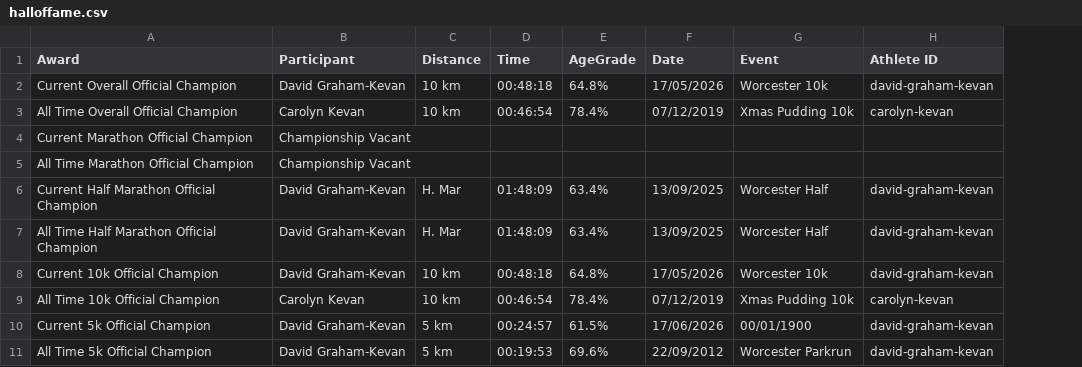
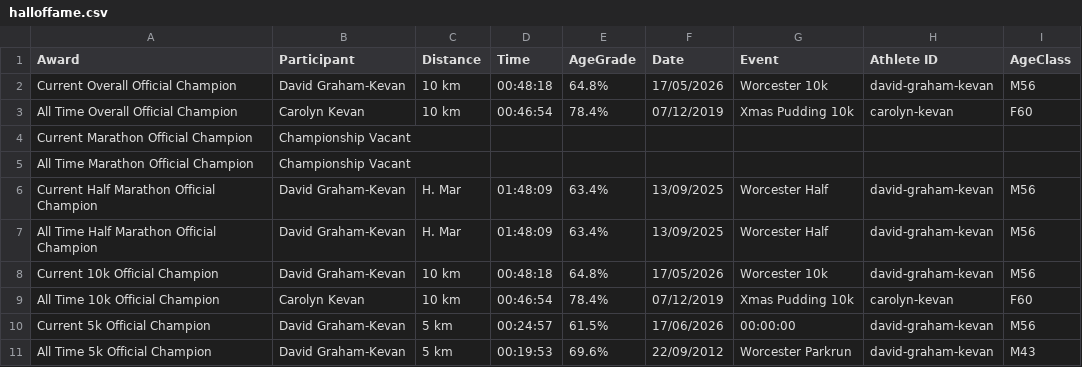
Before and after one commit to johnkevan88888/family-running, a CSV file: data/family/halloffame.csv, drawn as a sheet; the diff names each change by its address in the sheet, - before the commit and + after, or states it on an @@ line.

```diff
--- a/data/family/halloffame.csv
+++ b/data/family/halloffame.csv
+column I (AgeClass), rows 2-11: M56 | F60 |  |  | M56 | M56 | M56 | F60 | M56 | M43
-G10 (Event): 00/01/1900
+G10 (Event): 00:00:00
```
Also changed, not shown: 3 other files.
